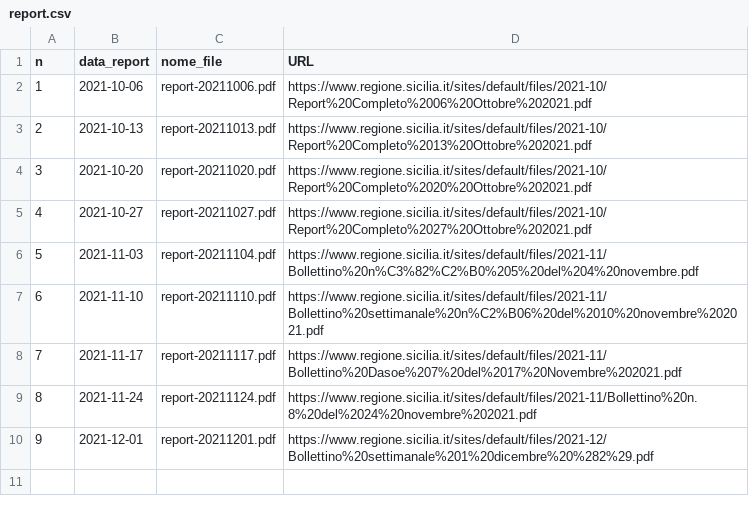
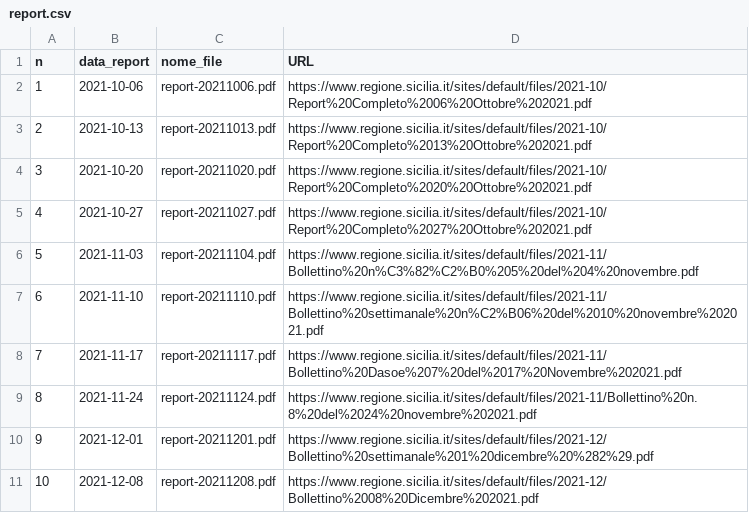
Before and after one commit to opendatasicilia/covid-open-report-sicilia, a CSV file: download/report.csv, drawn as a sheet; the diff names each change by its address in the sheet, - before the commit and + after, or states it on an @@ line.

```diff
--- a/download/report.csv
+++ b/download/report.csv
+row 11: 10 | 2021-12-08 | report-20211208.pdf | https://www.regione.sicilia.it/sites/default/files/2021-12/Bollettino%2008%20Dicembre%202021.pdf
```
Also changed, not shown: 6 other files.
